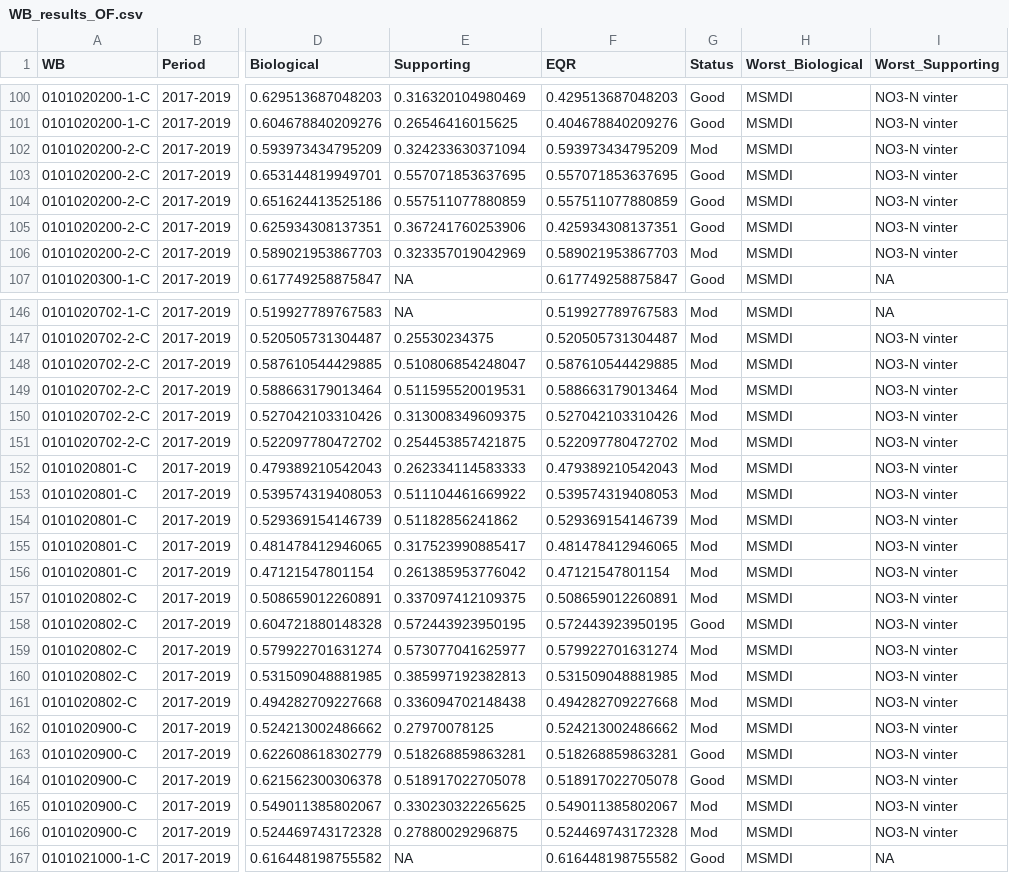
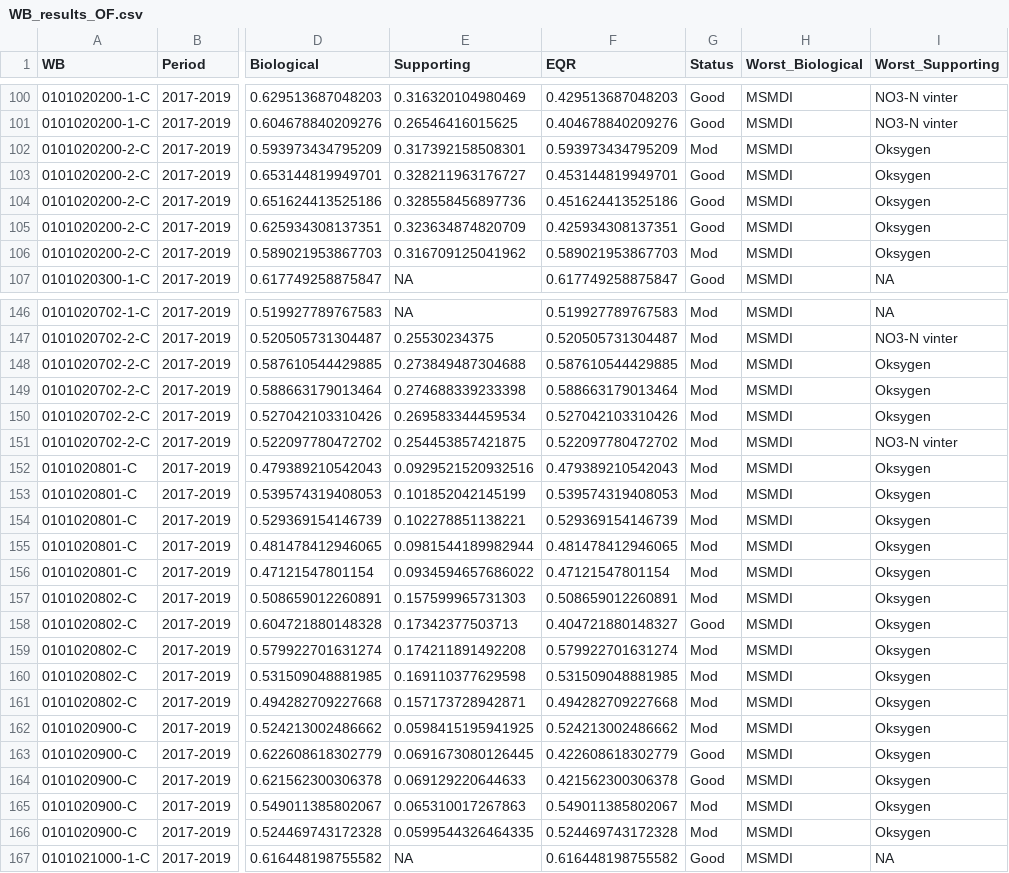
Before and after one commit to NIVANorge/MARTINI, a CSV file: app/WB_results_OF.csv, drawn as a sheet; only a part is shown, gaps mark what is left out; the diff covers the shown part only; the diff names each change by its address in the sheet, - before the commit and + after, or states it on an @@ line.

```diff
--- a/app/WB_results_OF.csv
+++ b/app/WB_results_OF.csv
-E102 (Supporting): 0.324233630371094
+E102 (Supporting): 0.317392158508301
-I102:I106 (Worst_Supporting): NO3-N vinter
+I102:I106 (Worst_Supporting): Oksygen
-E103 (Supporting): 0.557071853637695
+E103 (Supporting): 0.328211963176727
-F103 (EQR): 0.557071853637695
+F103 (EQR): 0.453144819949701
-E104 (Supporting): 0.557511077880859
+E104 (Supporting): 0.328558456897736
-F104 (EQR): 0.557511077880859
+F104 (EQR): 0.451624413525186
-E105 (Supporting): 0.367241760253906
+E105 (Supporting): 0.323634874820709
-E106 (Supporting): 0.323357019042969
+E106 (Supporting): 0.316709125041962
-E148 (Supporting): 0.510806854248047
+E148 (Supporting): 0.273849487304688
-I148:I150 (Worst_Supporting): NO3-N vinter
+I148:I150 (Worst_Supporting): Oksygen
-E149 (Supporting): 0.511595520019531
+E149 (Supporting): 0.274688339233398
-E150 (Supporting): 0.313008349609375
+E150 (Supporting): 0.269583344459534
-E152 (Supporting): 0.262334114583333
+E152 (Supporting): 0.0929521520932516
-I152:I166 (Worst_Supporting): NO3-N vinter
+I152:I166 (Worst_Supporting): Oksygen
-E153 (Supporting): 0.511104461669922
+E153 (Supporting): 0.101852042145199
-E154 (Supporting): 0.51182856241862
+E154 (Supporting): 0.102278851138221
-E155 (Supporting): 0.317523990885417
+E155 (Supporting): 0.0981544189982944
-E156 (Supporting): 0.261385953776042
+E156 (Supporting): 0.0934594657686022
-E157 (Supporting): 0.337097412109375
+E157 (Supporting): 0.157599965731303
-E158 (Supporting): 0.572443923950195
+E158 (Supporting): 0.17342377503713
-F158 (EQR): 0.572443923950195
+F158 (EQR): 0.404721880148327
-E159 (Supporting): 0.573077041625977
+E159 (Supporting): 0.174211891492208
-E160 (Supporting): 0.385997192382813
+E160 (Supporting): 0.169110377629598
-E161 (Supporting): 0.336094702148438
+E161 (Supporting): 0.157173728942871
-E162 (Supporting): 0.27970078125
+E162 (Supporting): 0.0598415195941925
-E163 (Supporting): 0.518268859863281
+E163 (Supporting): 0.0691673080126445
-F163 (EQR): 0.518268859863281
+F163 (EQR): 0.422608618302779
-E164 (Supporting): 0.518917022705078
+E164 (Supporting): 0.069129220644633
-F164 (EQR): 0.518917022705078
+F164 (EQR): 0.421562300306378
-E165 (Supporting): 0.330230322265625
+E165 (Supporting): 0.065310017267863
-E166 (Supporting): 0.27880029296875
+E166 (Supporting): 0.0599544326464335
```
Also changed, not shown: 81 edited cells elsewhere in this file, 1 other file.
